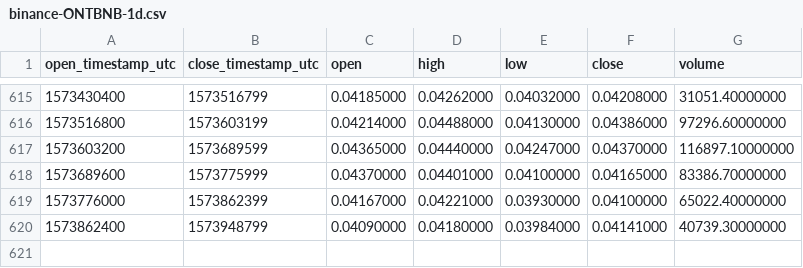
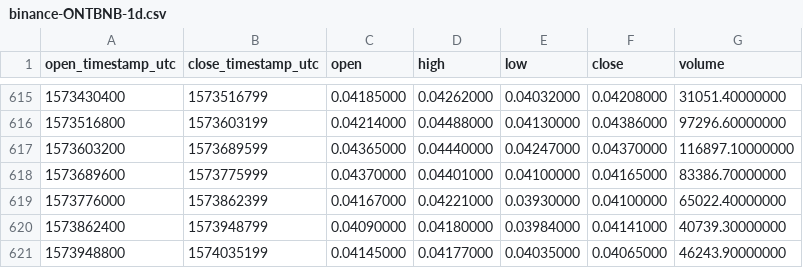
Before and after one commit to cryptobigbro/binance-ONTBNB, a CSV file: binance-ONTBNB-1d.csv, drawn as a sheet; only a part is shown, gaps mark what is left out.

Commit message:
Update OHLCV data.

```diff
--- a/binance-ONTBNB-1d.csv
+++ b/binance-ONTBNB-1d.csv
@@ -620 +620,2 @@ open_timestamp_utc,close_timestamp_utc,open,high,low,close,volume
 1573862400,1573948799,0.04090000,0.04180000,0.03984000,0.04141000,40739.30000000
+1573948800,1574035199,0.04145000,0.04177000,0.04035000,0.04065000,46243.90000000
```
Also changed, not shown: 1 other file.
